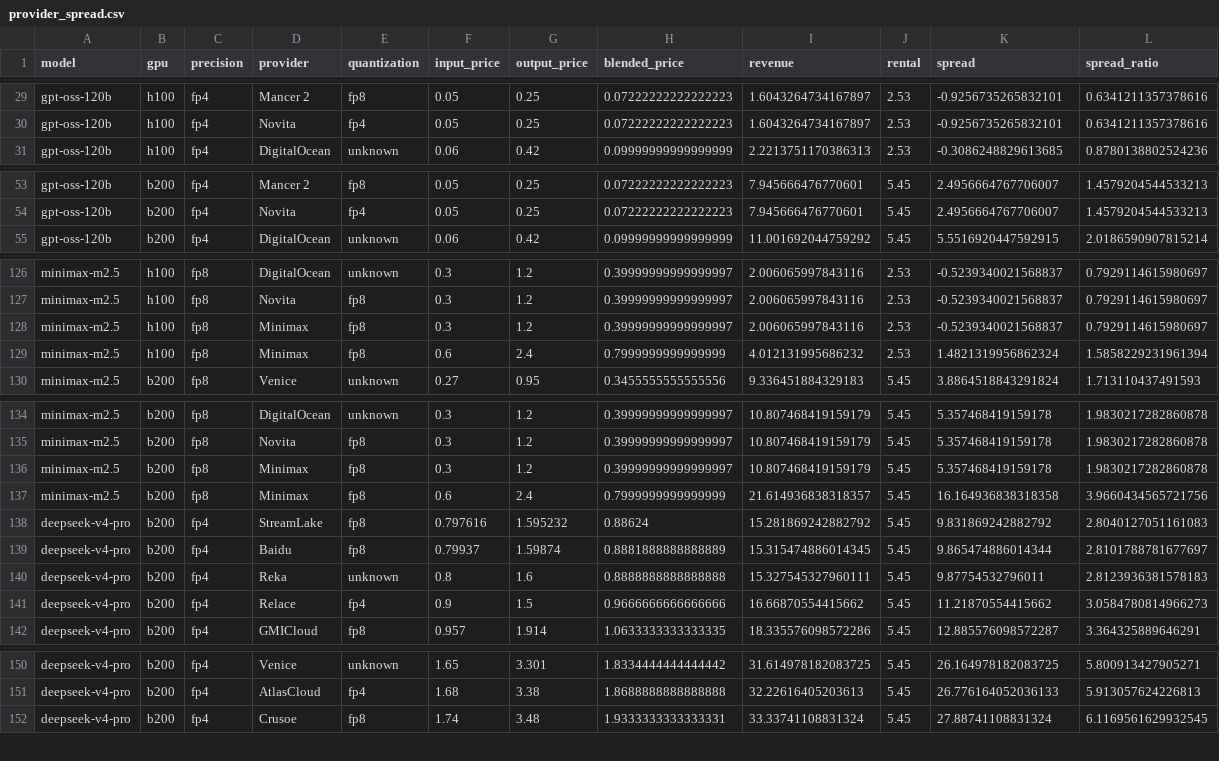
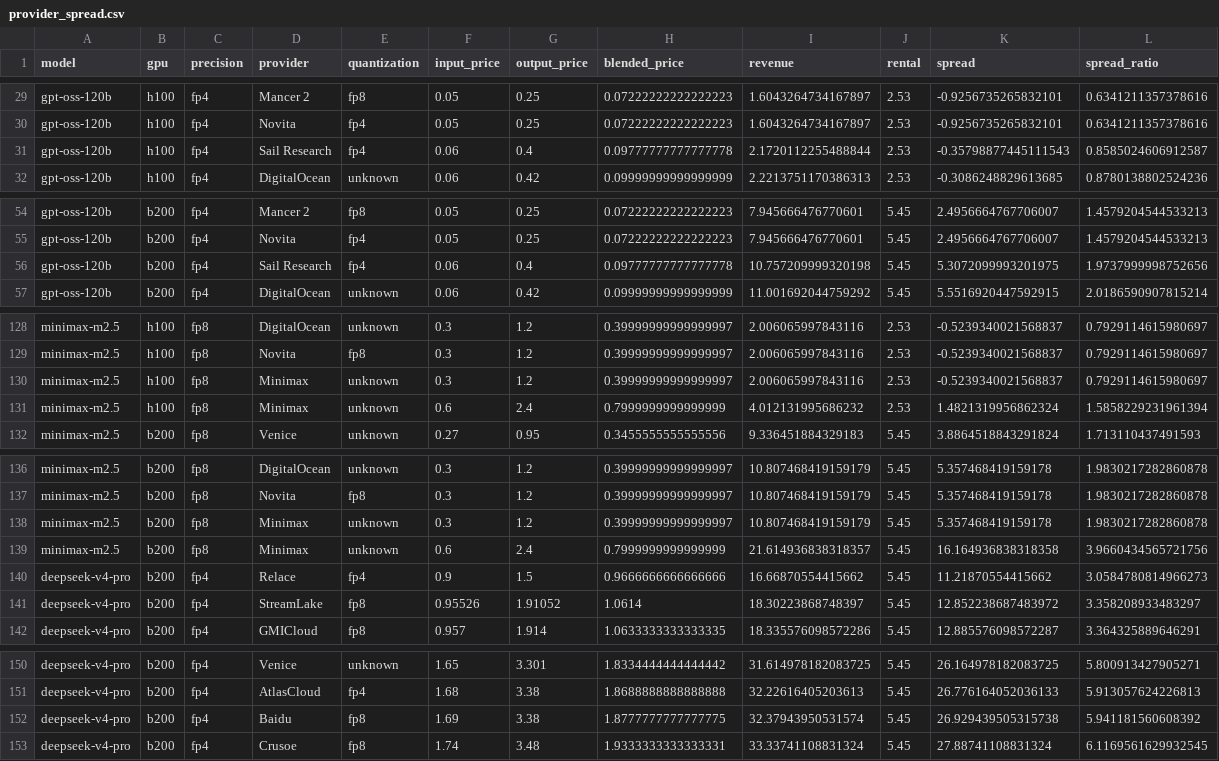
Before and after one commit to martifr4/App_reflexes, a CSV file: token_spread/outputs/provider_spread.csv, drawn as a sheet; only a part is shown, gaps mark what is left out; the diff covers the shown part only.

```diff
--- a/token_spread/outputs/provider_spread.csv
+++ b/token_spread/outputs/provider_spread.csv
@@ -30,2 +30,3 @@ gpt-oss-120b,h100,fp4,Mancer 2,fp8,0.05,0.25,0.07222222222222223,1.6043264734167
 gpt-oss-120b,h100,fp4,Novita,fp4,0.05,0.25,0.07222222222222223,1.6043264734167897,2.53,-0.9256735265832101,0.6341211357378616
+gpt-oss-120b,h100,fp4,Sail Research,fp4,0.06,0.4,0.09777777777777778,2.1720112255488844,2.53,-0.35798877445111543,0.8585024606912587
 gpt-oss-120b,h100,fp4,DigitalOcean,unknown,0.06,0.42,0.09999999999999999,2.2213751170386313,2.53,-0.3086248829613685,0.8780138802524236
@@ -54,2 +55,3 @@ gpt-oss-120b,b200,fp4,Mancer 2,fp8,0.05,0.25,0.07222222222222223,7.9456664767706
 gpt-oss-120b,b200,fp4,Novita,fp4,0.05,0.25,0.07222222222222223,7.945666476770601,5.45,2.4956664767706007,1.4579204544533213
+gpt-oss-120b,b200,fp4,Sail Research,fp4,0.06,0.4,0.09777777777777778,10.757209999320198,5.45,5.3072099993201975,1.9737999998752656
 gpt-oss-120b,b200,fp4,DigitalOcean,unknown,0.06,0.42,0.09999999999999999,11.001692044759292,5.45,5.5516920447592915,2.0186590907815214
@@ -127,4 +129,4 @@ minimax-m2.5,h100,fp8,DigitalOcean,unknown,0.3,1.2,0.39999999999999997,2.0060659
 minimax-m2.5,h100,fp8,Novita,fp8,0.3,1.2,0.39999999999999997,2.006065997843116,2.53,-0.5239340021568837,0.7929114615980697
-minimax-m2.5,h100,fp8,Minimax,fp8,0.3,1.2,0.39999999999999997,2.006065997843116,2.53,-0.5239340021568837,0.7929114615980697
-minimax-m2.5,h100,fp8,Minimax,fp8,0.6,2.4,0.7999999999999999,4.012131995686232,2.53,1.4821319956862324,1.5858229231961394
+minimax-m2.5,h100,fp8,Minimax,unknown,0.3,1.2,0.39999999999999997,2.006065997843116,2.53,-0.5239340021568837,0.7929114615980697
+minimax-m2.5,h100,fp8,Minimax,unknown,0.6,2.4,0.7999999999999999,4.012131995686232,2.53,1.4821319956862324,1.5858229231961394
 minimax-m2.5,b200,fp8,Venice,unknown,0.27,0.95,0.3455555555555556,9.336451884329183,5.45,3.8864518843291824,1.713110437491593
@@ -135,8 +137,6 @@ minimax-m2.5,b200,fp8,DigitalOcean,unknown,0.3,1.2,0.39999999999999997,10.807468
 minimax-m2.5,b200,fp8,Novita,fp8,0.3,1.2,0.39999999999999997,10.807468419159179,5.45,5.357468419159178,1.9830217282860878
-minimax-m2.5,b200,fp8,Minimax,fp8,0.3,1.2,0.39999999999999997,10.807468419159179,5.45,5.357468419159178,1.9830217282860878
-minimax-m2.5,b200,fp8,Minimax,fp8,0.6,2.4,0.7999999999999999,21.614936838318357,5.45,16.164936838318358,3.9660434565721756
-deepseek-v4-pro,b200,fp4,StreamLake,fp8,0.797616,1.595232,0.88624,15.281869242882792,5.45,9.831869242882792,2.8040127051161083
-deepseek-v4-pro,b200,fp4,Baidu,fp8,0.79937,1.59874,0.8881888888888889,15.315474886014345,5.45,9.865474886014344,2.8101788781677697
-deepseek-v4-pro,b200,fp4,Reka,unknown,0.8,1.6,0.8888888888888888,15.327545327960111,5.45,9.87754532796011,2.8123936381578183
+minimax-m2.5,b200,fp8,Minimax,unknown,0.3,1.2,0.39999999999999997,10.807468419159179,5.45,5.357468419159178,1.9830217282860878
+minimax-m2.5,b200,fp8,Minimax,unknown,0.6,2.4,0.7999999999999999,21.614936838318357,5.45,16.164936838318358,3.9660434565721756
 deepseek-v4-pro,b200,fp4,Relace,fp4,0.9,1.5,0.9666666666666666,16.66870554415662,5.45,11.21870554415662,3.0584780814966273
+deepseek-v4-pro,b200,fp4,StreamLake,fp8,0.95526,1.91052,1.0614,18.30223868748397,5.45,12.852238687483972,3.358208933483297
 deepseek-v4-pro,b200,fp4,GMICloud,fp8,0.957,1.914,1.0633333333333335,18.335576098572286,5.45,12.885576098572287,3.364325889646291
@@ -151,2 +151,3 @@ deepseek-v4-pro,b200,fp4,Venice,unknown,1.65,3.301,1.8334444444444442,31.6149781
 deepseek-v4-pro,b200,fp4,AtlasCloud,fp4,1.68,3.38,1.8688888888888888,32.22616405203613,5.45,26.776164052036133,5.913057624226813
+deepseek-v4-pro,b200,fp4,Baidu,fp8,1.69,3.38,1.8777777777777775,32.37943950531574,5.45,26.929439505315738,5.941181560608392
 deepseek-v4-pro,b200,fp4,Crusoe,fp8,1.74,3.48,1.9333333333333331,33.33741108831324,5.45,27.88741108831324,6.1169561629932545
```
Also changed, not shown: 2 edited cells elsewhere in this file, token_spread/data/api_prices.csv, token_spread/data/api_prices_price_only.csv, 35 other files.
